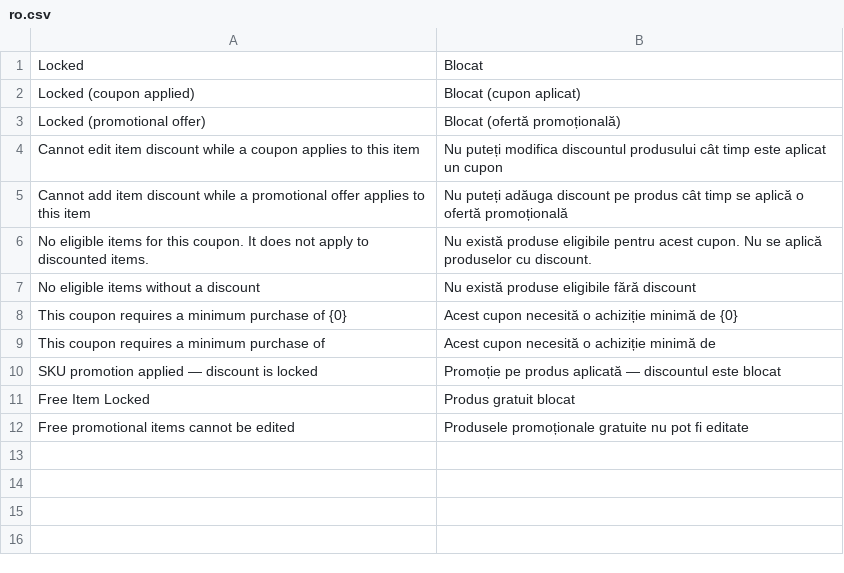
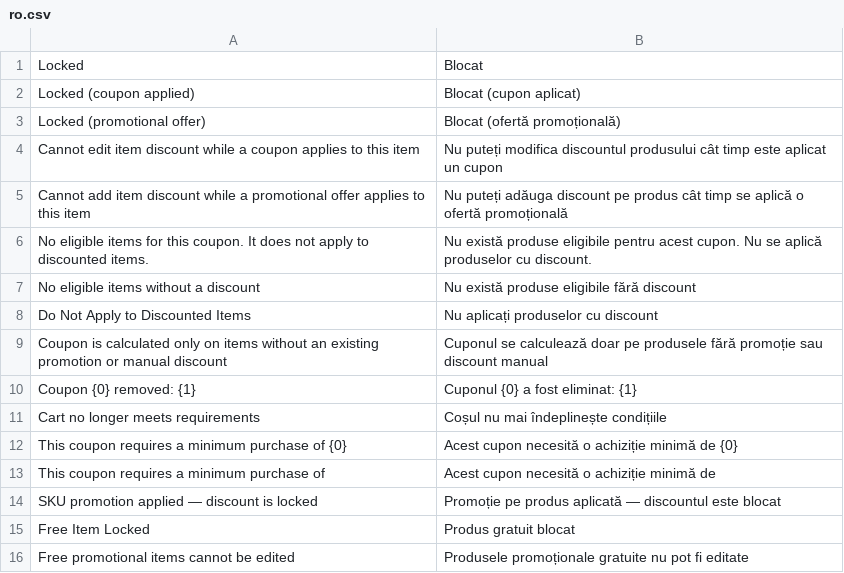
Before and after one commit to evghenin/POSNext, a CSV file: pos_next/translations/ro.csv, drawn as a sheet.

```diff
--- a/pos_next/translations/ro.csv
+++ b/pos_next/translations/ro.csv
@@ -7,2 +7,6 @@
 "No eligible items without a discount","Nu există produse eligibile fără discount",""
+"Do Not Apply to Discounted Items","Nu aplicați produselor cu discount",""
+"Coupon is calculated only on items without an existing promotion or manual discount","Cuponul se calculează doar pe produsele fără promoție sau discount manual",""
+"Coupon {0} removed: {1}","Cuponul {0} a fost eliminat: {1}",""
+"Cart no longer meets requirements","Coșul nu mai îndeplinește condițiile",""
 "This coupon requires a minimum purchase of {0}","Acest cupon necesită o achiziție minimă de {0}",""
```
Also changed, not shown: pos_next/translations/ru.csv.
